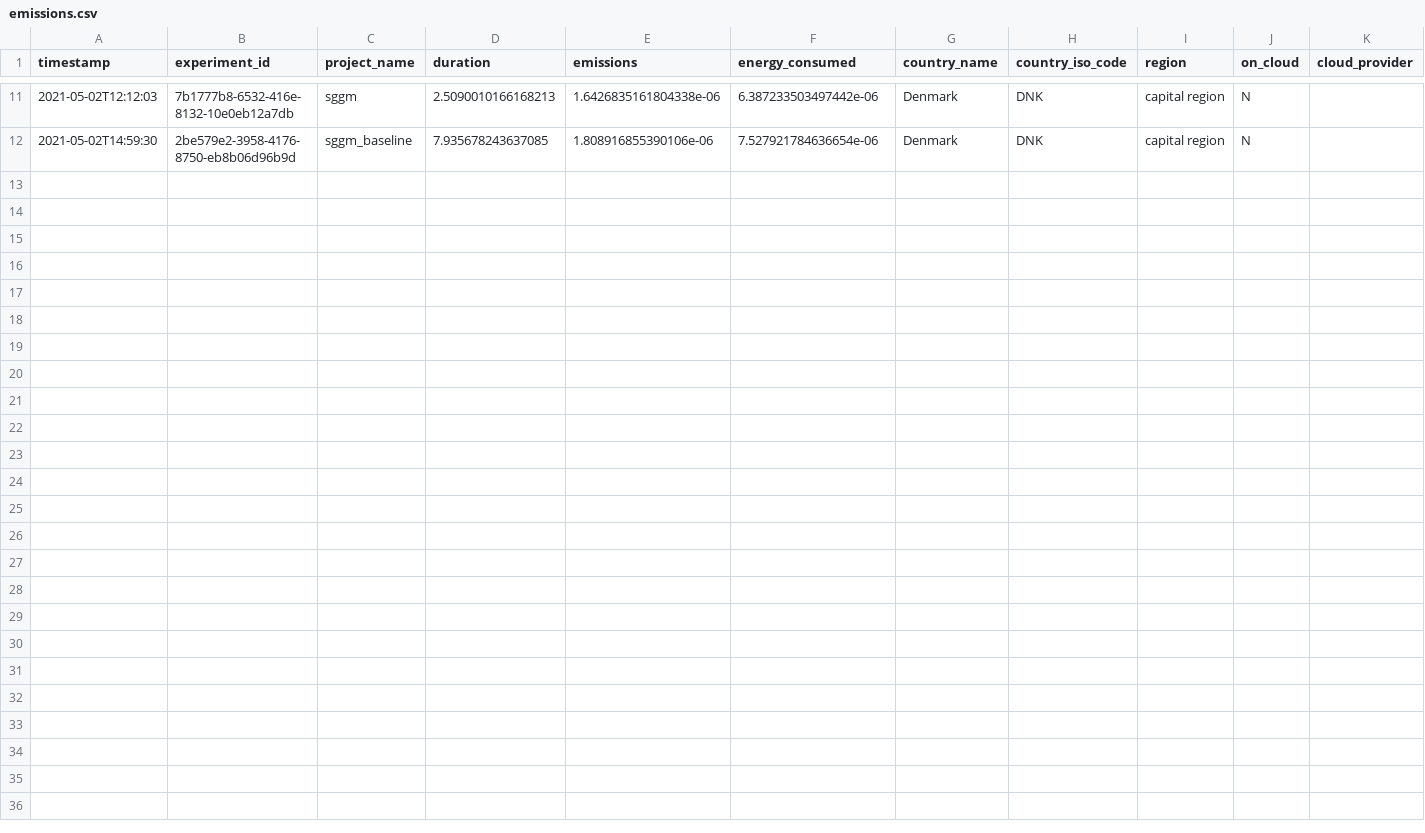
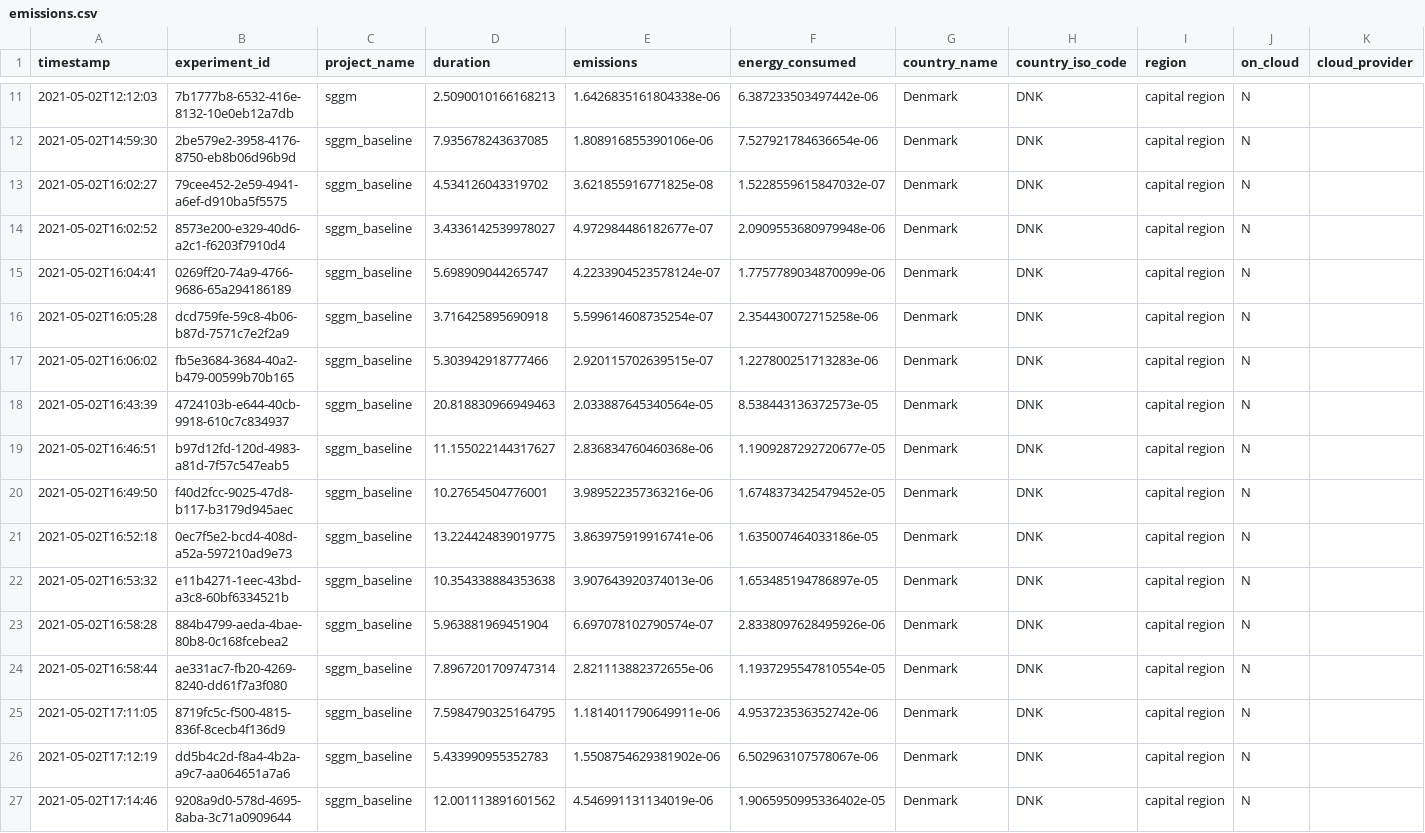
Before and after one commit to pierresegonne/SGGM, a CSV file: sggm/impact_logs/emissions.csv, drawn as a sheet; only a part is shown, gaps mark what is left out; rows hold the shown columns only; the diff names each change by its address in the sheet, - before the commit and + after, or states it on an @@ line.

Commit message:
all baselines implemented.

```diff
--- a/sggm/impact_logs/emissions.csv
+++ b/sggm/impact_logs/emissions.csv
+row 13: 2021-05-02T16:02:27 | 79cee452-2e59-4941-a6ef-d910ba5f5575 | sggm_baseline | 4.534126043319702 | 3.621855916771825e-08 | 1.5228559615847032e-07 | Denmark | DNK | capital region | N
+row 14: 2021-05-02T16:02:52 | 8573e200-e329-40d6-a2c1-f6203f7910d4 | sggm_baseline | 3.4336142539978027 | 4.972984486182677e-07 | 2.0909553680979948e-06 | Denmark | DNK | capital region | N
+row 15: 2021-05-02T16:04:41 | 0269ff20-74a9-4766-9686-65a294186189 | sggm_baseline | 5.698909044265747 | 4.2233904523578124e-07 | 1.7757789034870099e-06 | Denmark | DNK | capital region | N
+row 16: 2021-05-02T16:05:28 | dcd759fe-59c8-4b06-b87d-7571c7e2f2a9 | sggm_baseline | 3.716425895690918 | 5.599614608735254e-07 | 2.354430072715258e-06 | Denmark | DNK | capital region | N
+row 17: 2021-05-02T16:06:02 | fb5e3684-3684-40a2-b479-00599b70b165 | sggm_baseline | 5.303942918777466 | 2.920115702639515e-07 | 1.227800251713283e-06 | Denmark | DNK | capital region | N
+row 18: 2021-05-02T16:43:39 | 4724103b-e644-40cb-9918-610c7c834937 | sggm_baseline | 20.818830966949463 | 2.033887645340564e-05 | 8.538443136372573e-05 | Denmark | DNK | capital region | N
+row 19: 2021-05-02T16:46:51 | b97d12fd-120d-4983-a81d-7f57c547eab5 | sggm_baseline | 11.155022144317627 | 2.836834760460368e-06 | 1.1909287292720677e-05 | Denmark | DNK | capital region | N
+row 20: 2021-05-02T16:49:50 | f40d2fcc-9025-47d8-b117-b3179d945aec | sggm_baseline | 10.27654504776001 | 3.989522357363216e-06 | 1.6748373425479452e-05 | Denmark | DNK | capital region | N
+row 21: 2021-05-02T16:52:18 | 0ec7f5e2-bcd4-408d-a52a-597210ad9e73 | sggm_baseline | 13.224424839019775 | 3.863975919916741e-06 | 1.635007464033186e-05 | Denmark | DNK | capital region | N
+row 22: 2021-05-02T16:53:32 | e11b4271-1eec-43bd-a3c8-60bf6334521b | sggm_baseline | 10.354338884353638 | 3.907643920374013e-06 | 1.653485194786897e-05 | Denmark | DNK | capital region | N
+row 23: 2021-05-02T16:58:28 | 884b4799-aeda-4bae-80b8-0c168fcebea2 | sggm_baseline | 5.963881969451904 | 6.697078102790574e-07 | 2.8338097628495926e-06 | Denmark | DNK | capital region | N
+row 24: 2021-05-02T16:58:44 | ae331ac7-fb20-4269-8240-dd61f7a3f080 | sggm_baseline | 7.8967201709747314 | 2.821113882372655e-06 | 1.1937295547810554e-05 | Denmark | DNK | capital region | N
+row 25: 2021-05-02T17:11:05 | 8719fc5c-f500-4815-836f-8cecb4f136d9 | sggm_baseline | 7.5984790325164795 | 1.1814011790649911e-06 | 4.953723536352742e-06 | Denmark | DNK | capital region | N
+row 26: 2021-05-02T17:12:19 | dd5b4c2d-f8a4-4b2a-a9c7-aa064651a7a6 | sggm_baseline | 5.433990955352783 | 1.5508754629381902e-06 | 6.502963107578067e-06 | Denmark | DNK | capital region | N
+row 27: 2021-05-02T17:14:46 | 9208a9d0-578d-4695-8aba-3c71a0909644 | sggm_baseline | 12.001113891601562 | 4.546991131134019e-06 | 1.9065950995336402e-05 | Denmark | DNK | capital region | N
```
Also changed, not shown: sggm/impact_logs/intel_power_gadget_log.csv, 9 other files.
